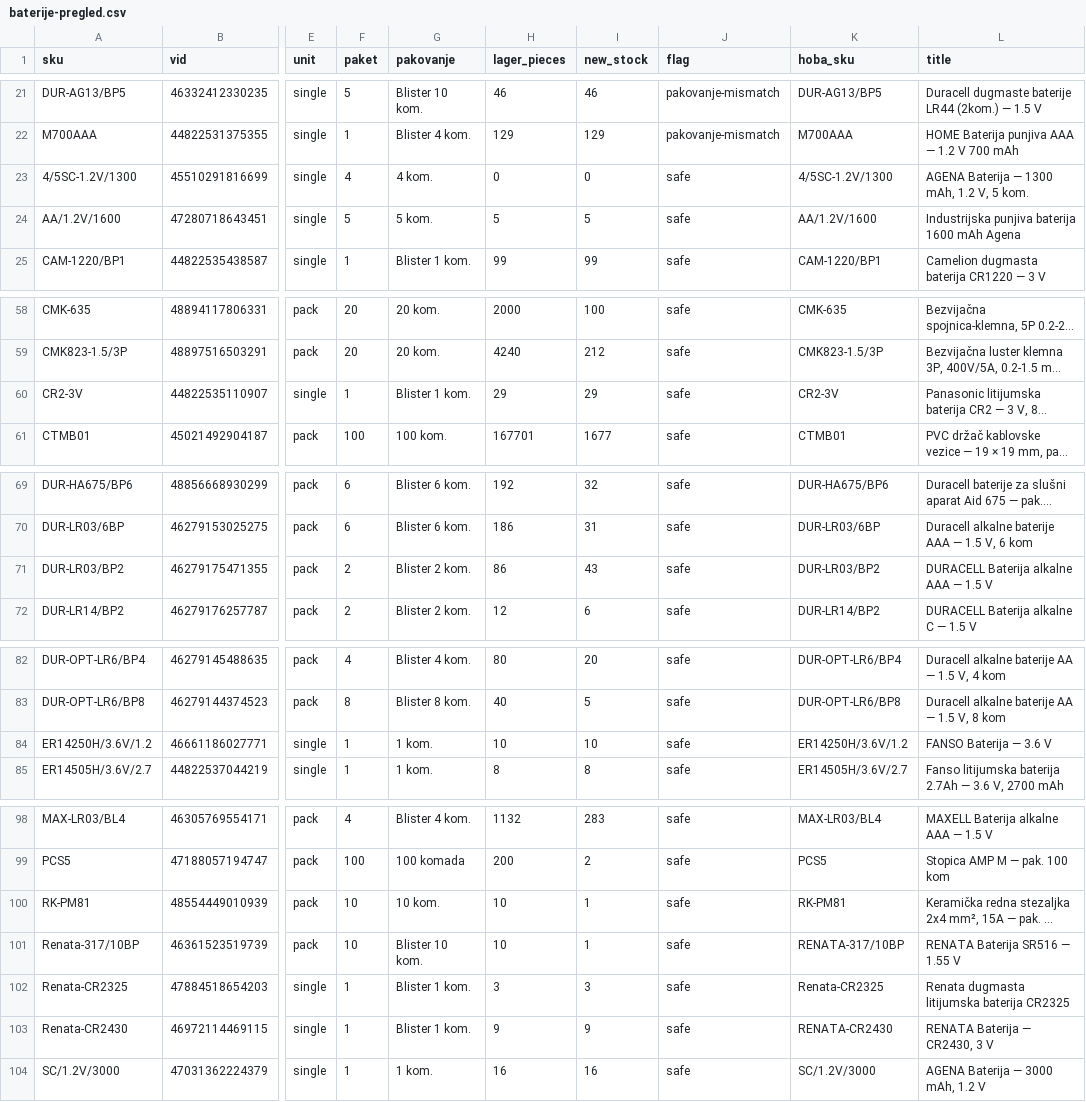
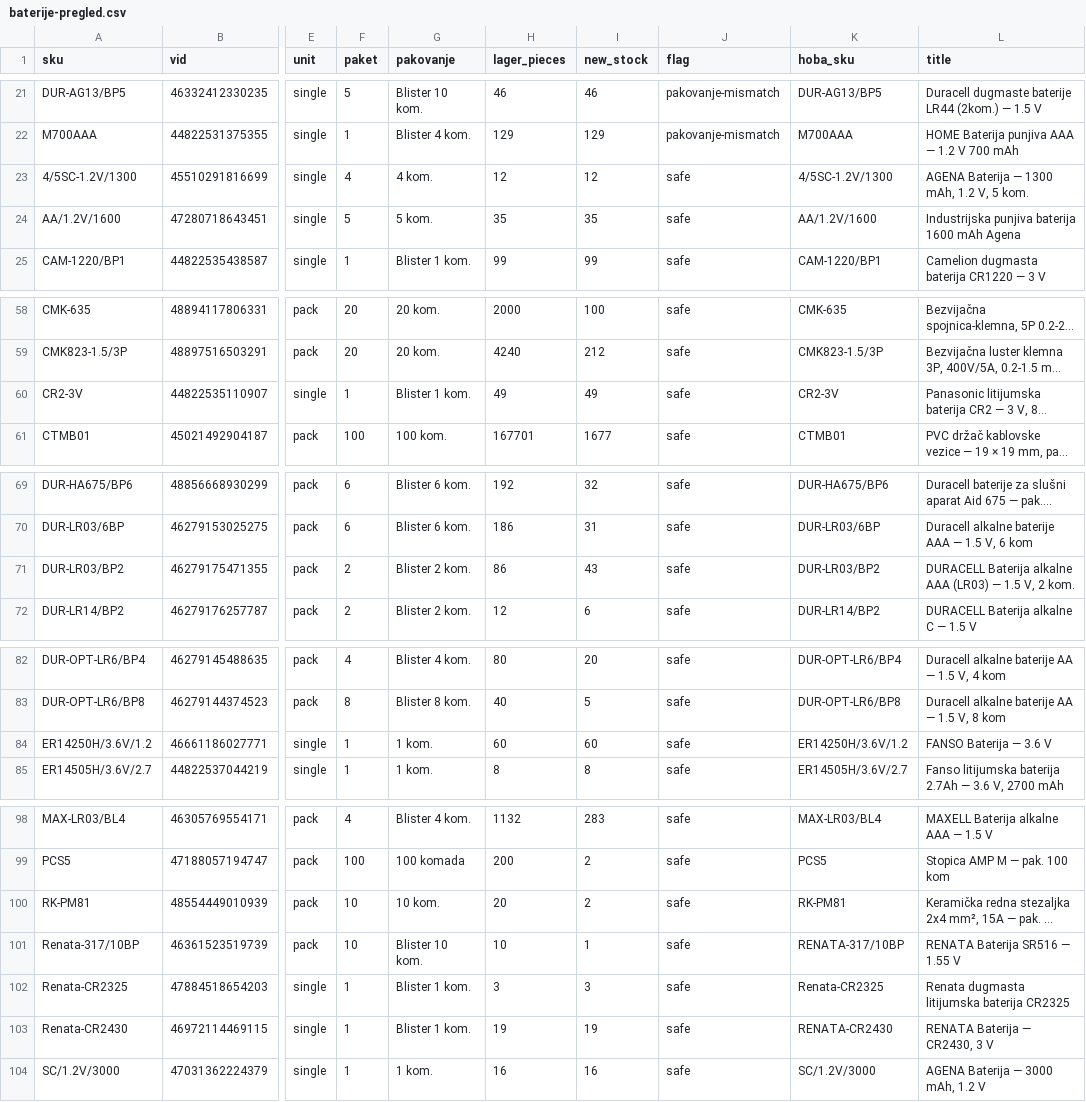
Before and after one commit to 81sajo-sketch/hoba-elementa-mirror, a CSV file: baterije-pregled.csv, drawn as a sheet; only a part is shown, gaps mark what is left out; long unchanged cells end in …; the diff names each change by its address in the sheet, - before the commit and + after, or states it on an @@ line.

```diff
--- a/baterije-pregled.csv
+++ b/baterije-pregled.csv
-H23 (lager_pieces): 0
+H23 (lager_pieces): 12
-I23 (new_stock): 0
+I23 (new_stock): 12
-H24 (lager_pieces): 5
+H24 (lager_pieces): 35
-I24 (new_stock): 5
+I24 (new_stock): 35
-H60 (lager_pieces): 29
+H60 (lager_pieces): 49
-I60 (new_stock): 29
+I60 (new_stock): 49
-L71 (title): DURACELL Baterija alkalne AAA — 1.5 V
+L71 (title): DURACELL Baterija alkalne AAA (LR03) — 1.5 V, 2 kom.
-H84 (lager_pieces): 10
+H84 (lager_pieces): 60
-I84 (new_stock): 10
+I84 (new_stock): 60
-H100 (lager_pieces): 10
+H100 (lager_pieces): 20
-I100 (new_stock): 1
+I100 (new_stock): 2
-H103 (lager_pieces): 9
+H103 (lager_pieces): 19
-I103 (new_stock): 9
+I103 (new_stock): 19
```
Also changed, not shown: 2 other files.
